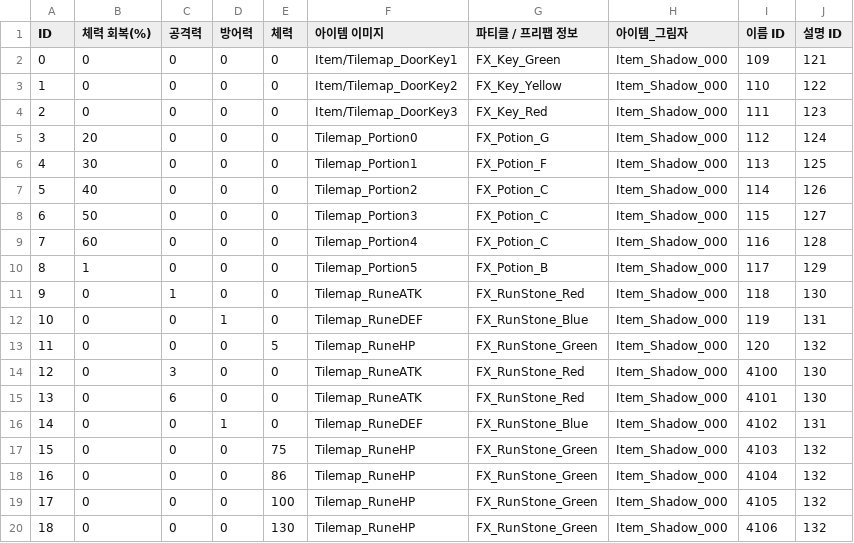
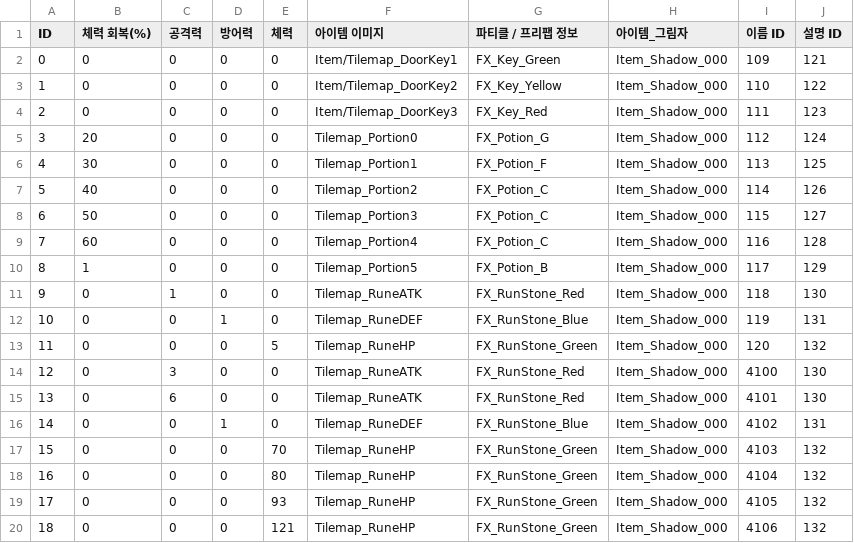
Before and after one commit to IO-DOG/TheSword, a CSV file: Assets/@Resources/Data/Excel/ConsumableItemData.csv, drawn as a sheet.

```diff
--- a/Assets/@Resources/Data/Excel/ConsumableItemData.csv
+++ b/Assets/@Resources/Data/Excel/ConsumableItemData.csv
@@ -16,5 +16,5 @@
 14,0,0,1,0,Tilemap_RuneDEF,FX_RunStone_Blue,Item_Shadow_000,4102,131
-15,0,0,0,75,Tilemap_RuneHP,FX_RunStone_Green,Item_Shadow_000,4103,132
-16,0,0,0,86,Tilemap_RuneHP,FX_RunStone_Green,Item_Shadow_000,4104,132
-17,0,0,0,100,Tilemap_RuneHP,FX_RunStone_Green,Item_Shadow_000,4105,132
-18,0,0,0,130,Tilemap_RuneHP,FX_RunStone_Green,Item_Shadow_000,4106,132
+15,0,0,0,70,Tilemap_RuneHP,FX_RunStone_Green,Item_Shadow_000,4103,132
+16,0,0,0,80,Tilemap_RuneHP,FX_RunStone_Green,Item_Shadow_000,4104,132
+17,0,0,0,93,Tilemap_RuneHP,FX_RunStone_Green,Item_Shadow_000,4105,132
+18,0,0,0,121,Tilemap_RuneHP,FX_RunStone_Green,Item_Shadow_000,4106,132
```
Also changed, not shown: Assets/@Resources/Data/Excel/ScriptData.csv, 6 other files.
